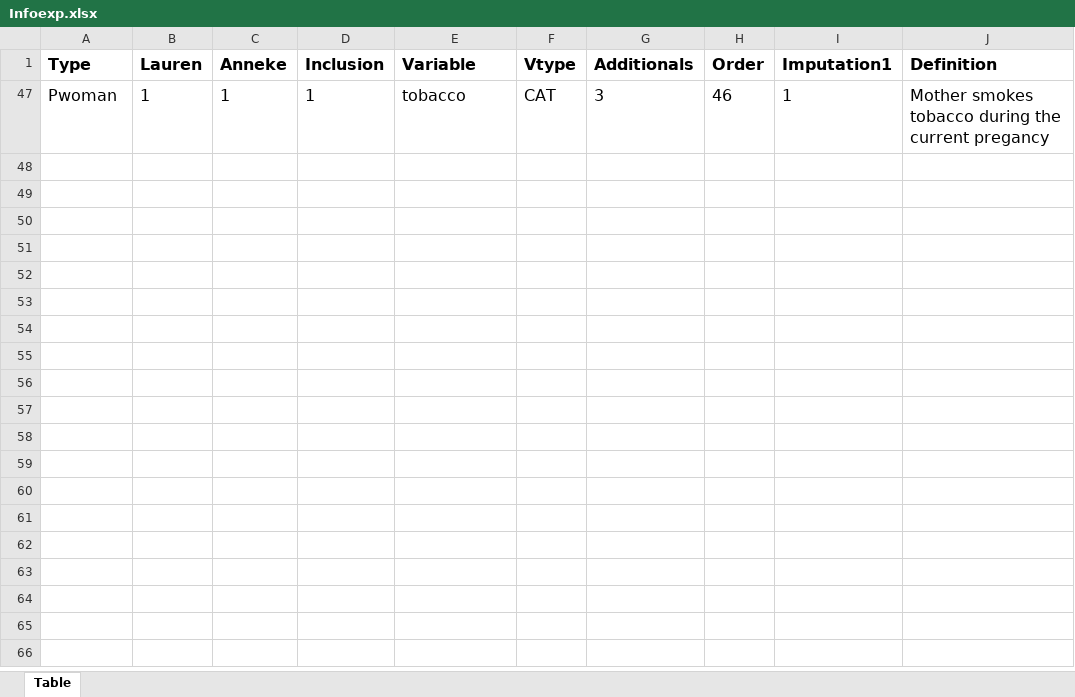
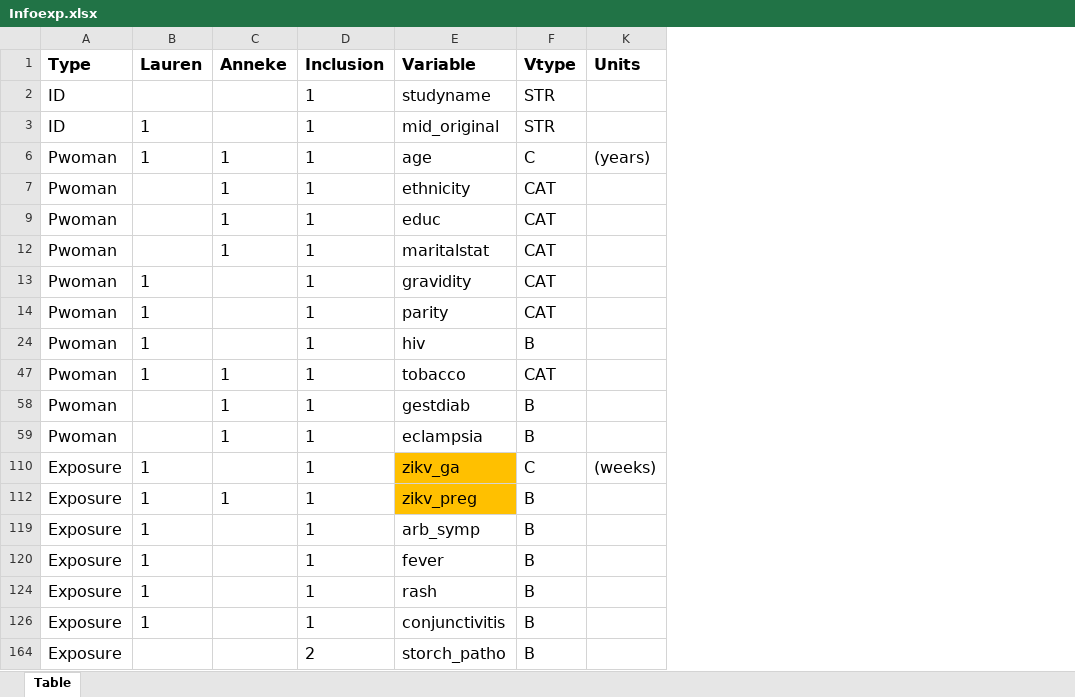
Before and after one commit to johamunoz/Zika_imputation, an Excel workbook: 1_Input_data/Infoexp.xlsx, sheet Table, drawn as a sheet; only a part is shown; values as stored, in another font and other column widths than the file's, no borders; conditional formats not drawn; removed rows and columns are numbered as before the commit, all else as after; the diff covers the shown part only; the diff names each change by its address in the sheet, - before the commit and + after, or states it on an @@ line.

```diff
--- a/1_Input_data/Infoexp.xlsx (sheet Table)
+++ b/1_Input_data/Infoexp.xlsx (sheet Table)
@@ column G (Additionals) hidden, row 47: 3 @@
@@ column H (Order) hidden, row 47: 46 @@
@@ column I (Imputation1) hidden, row 47: 1 @@
@@ column J (Definition) hidden, row 47: Mother smokes tobacco during the current pregancy @@
+column K (Units), empty
+row 2: ID |  |  | 1 | studyname | STR
+row 3: ID | 1 |  | 1 | mid_original | STR
+row 6: Pwoman | 1 | 1 | 1 | age | C | (years)
+row 7: Pwoman |  | 1 | 1 | ethnicity | CAT
+row 9: Pwoman |  | 1 | 1 | educ | CAT
+row 12: Pwoman |  | 1 | 1 | maritalstat | CAT
+row 13: Pwoman | 1 |  | 1 | gravidity | CAT
+row 14: Pwoman | 1 |  | 1 | parity | CAT
+row 24: Pwoman | 1 |  | 1 | hiv | B
+row 58: Pwoman |  | 1 | 1 | gestdiab | B
+row 59: Pwoman |  | 1 | 1 | eclampsia | B
+row 110: Exposure | 1 |  | 1 | zikv_ga | C | (weeks)
+row 112: Exposure | 1 | 1 | 1 | zikv_preg | B
+row 119: Exposure | 1 |  | 1 | arb_symp | B
+row 120: Exposure | 1 |  | 1 | fever | B
+row 124: Exposure | 1 |  | 1 | rash | B
+row 126: Exposure | 1 |  | 1 | conjunctivitis | B
+row 164: Exposure |  |  | 2 | storch_patho | B
```
Also changed, not shown: 23 added rows elsewhere in this sheet, 15 other files.
